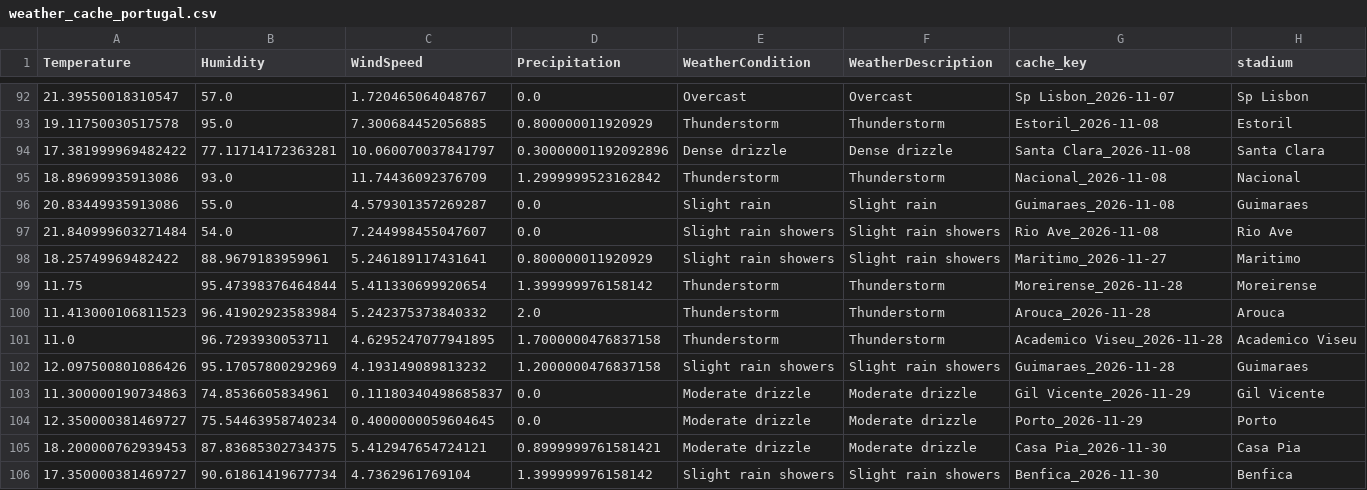
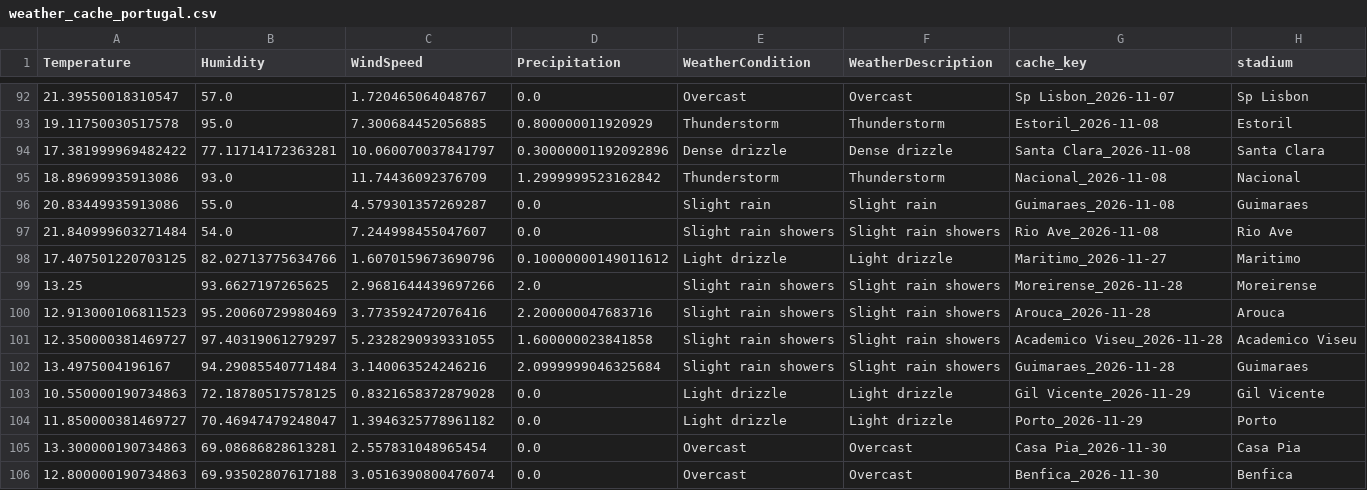
Before and after one commit to gmalbert/portugal-soccer, a CSV file: data_files/weather_cache_portugal.csv, drawn as a sheet; only a part is shown, gaps mark what is left out.

```diff
--- a/data_files/weather_cache_portugal.csv
+++ b/data_files/weather_cache_portugal.csv
@@ -97,10 +97,10 @@ Temperature,Humidity,WindSpeed,Precipitation,WeatherCondition,WeatherDescription
 21.840999603271484,54.0,7.244998455047607,0.0,Slight rain showers,Slight rain showers,Rio Ave_2026-11-08,Rio Ave
-18.25749969482422,88.9679183959961,5.246189117431641,0.800000011920929,Slight rain showers,Slight rain showers,Maritimo_2026-11-27,Maritimo
-11.75,95.47398376464844,5.411330699920654,1.399999976158142,Thunderstorm,Thunderstorm,Moreirense_2026-11-28,Moreirense
-11.413000106811523,96.41902923583984,5.242375373840332,2.0,Thunderstorm,Thunderstorm,Arouca_2026-11-28,Arouca
-11.0,96.7293930053711,4.6295247077941895,1.7000000476837158,Thunderstorm,Thunderstorm,Academico Viseu_2026-11-28,Academico Viseu
-12.097500801086426,95.17057800292969,4.193149089813232,1.2000000476837158,Slight rain showers,Slight rain showers,Guimaraes_2026-11-28,Guimaraes
-11.300000190734863,74.8536605834961,0.11180340498685837,0.0,Moderate drizzle,Moderate drizzle,Gil Vicente_2026-11-29,Gil Vicente
-12.350000381469727,75.54463958740234,0.4000000059604645,0.0,Moderate drizzle,Moderate drizzle,Porto_2026-11-29,Porto
-18.200000762939453,87.83685302734375,5.412947654724121,0.8999999761581421,Moderate drizzle,Moderate drizzle,Casa Pia_2026-11-30,Casa Pia
-17.350000381469727,90.61861419677734,4.7362961769104,1.399999976158142,Slight rain showers,Slight rain showers,Benfica_2026-11-30,Benfica
+17.407501220703125,82.02713775634766,1.6070159673690796,0.10000000149011612,Light drizzle,Light drizzle,Maritimo_2026-11-27,Maritimo
+13.25,93.6627197265625,2.9681644439697266,2.0,Slight rain showers,Slight rain showers,Moreirense_2026-11-28,Moreirense
+12.913000106811523,95.20060729980469,3.773592472076416,2.200000047683716,Slight rain showers,Slight rain showers,Arouca_2026-11-28,Arouca
+12.350000381469727,97.40319061279297,5.2328290939331055,1.600000023841858,Slight rain showers,Slight rain showers,Academico Viseu_2026-11-28,Academico Viseu
+13.4975004196167,94.29085540771484,3.140063524246216,2.0999999046325684,Slight rain showers,Slight rain showers,Guimaraes_2026-11-28,Guimaraes
+10.550000190734863,72.18780517578125,0.8321658372879028,0.0,Light drizzle,Light drizzle,Gil Vicente_2026-11-29,Gil Vicente
+11.850000381469727,70.46947479248047,1.3946325778961182,0.0,Light drizzle,Light drizzle,Porto_2026-11-29,Porto
+13.300000190734863,69.08686828613281,2.557831048965454,0.0,Overcast,Overcast,Casa Pia_2026-11-30,Casa Pia
+12.800000190734863,69.93502807617188,3.0516390800476074,0.0,Overcast,Overcast,Benfica_2026-11-30,Benfica
```
Also changed, not shown: data_files/poisson_metrics_history.csv, data_files/upcoming_predictions.csv, 9 other files.
